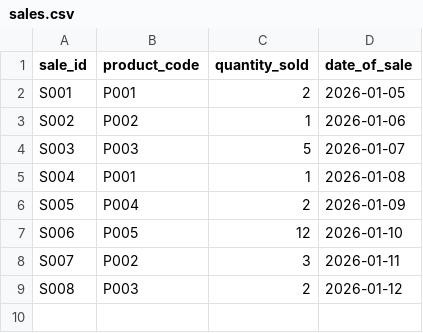
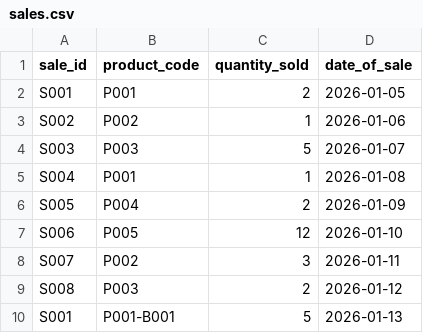
Before and after one commit to kimunilaz/Prog1_Summative_GoupF_Project, a CSV file: src/sales.csv, drawn as a sheet; the diff names each change by its address in the sheet, - before the commit and + after, or states it on an @@ line.

Commit message:
fix: add quantity to existing product instead of duplicating

```diff
--- a/src/sales.csv
+++ b/src/sales.csv
+row 10: S001 | P001-B001 | 5 | 2026-01-13
```
Also changed, not shown: src/products.csv, 1 other file.
